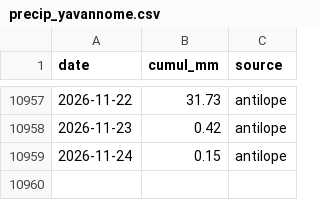
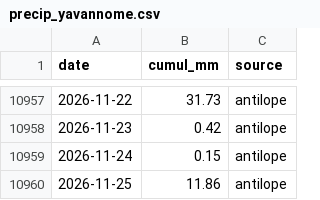
Before and after one commit to nicolasdbs8/precip-yavannome, a CSV file: precip_yavannome.csv, drawn as a sheet; only a part is shown, gaps mark what is left out.

```diff
--- a/precip_yavannome.csv
+++ b/precip_yavannome.csv
@@ -10959 +10959,2 @@ date,cumul_mm,source
 2026-11-24,0.15,antilope
+2026-11-25,11.86,antilope
```
Also changed, not shown: 1 other file.
